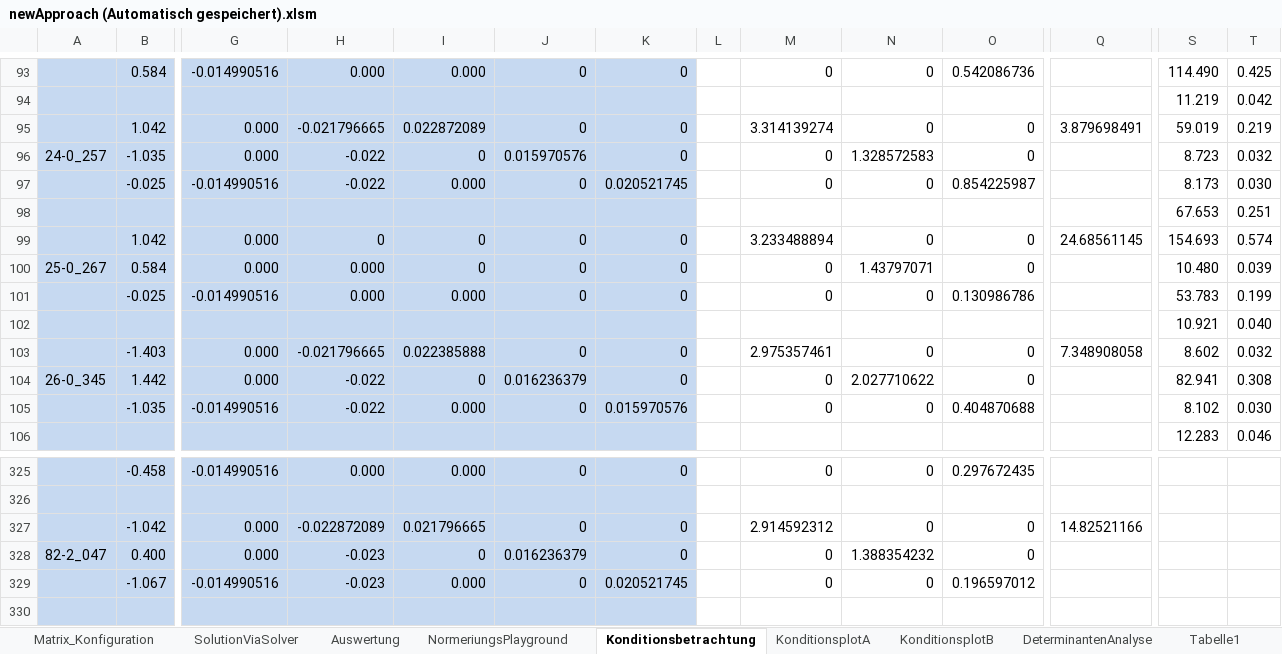
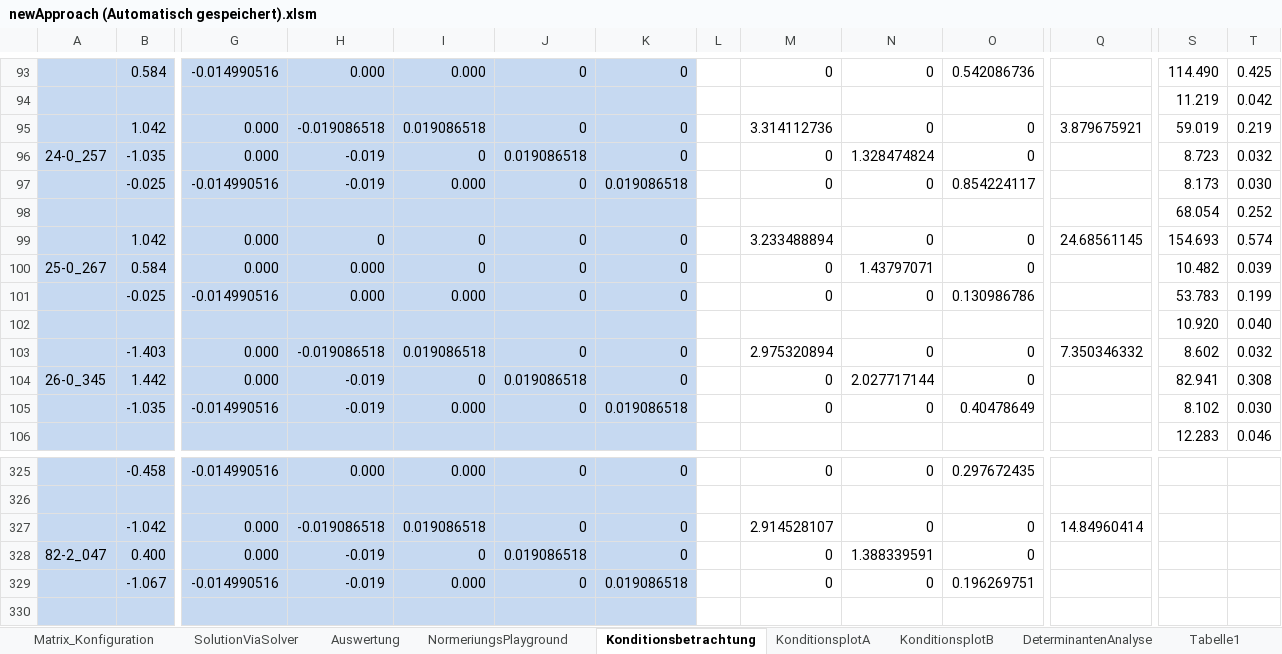
Before and after one commit to cmg-dev/master-thesis, an Excel workbook: measurements/20130516_transformation/newApproach (Automatisch gespeichert).xlsm, sheet Konditionsbetrachtung, drawn as a sheet; only a part is shown, gaps mark what is left out; values as stored, in another font and other column widths than the file's, no borders; removed rows and columns are numbered as before the commit, all else as after; rows hold the shown columns only; the diff covers the shown part only; the diff names each change by its address in the sheet, - before the commit and + after, or states it on an @@ line.

```diff
--- a/measurements/20130516_transformation/newApproach (Automatisch gespeichert).xlsm (sheet Konditionsbetrachtung)
+++ b/measurements/20130516_transformation/newApproach (Automatisch gespeichert).xlsm (sheet Konditionsbetrachtung)
-H95: -0.021796665
+H95: -0.019086518
-I95: 0.022872089
+I95: 0.019086518
-M95: 3.314139274
+M95: 3.314112736
-Q95: 3.879698491
+Q95: 3.879675921
-H96:H97: -0.022
+H96:H97: -0.019
-J96: 0.015970576
+J96: 0.019086518
-N96: 1.328572583
+N96: 1.328474824
-K97: 0.020521745
+K97: 0.019086518
-O97: 0.854225987
+O97: 0.854224117
-row 98:  |  |  |  |  |  |  |  |  |  |  |  | 67.653 | 0.251
+row 98:  |  |  |  |  |  |  |  |  |  |  |  | 68.054 | 0.252
-S100: 10.480
+S100: 10.482
-S102: 10.921
+S102: 10.920
-H103: -0.021796665
+H103: -0.019086518
-I103: 0.022385888
+I103: 0.019086518
-M103: 2.975357461
+M103: 2.975320894
-Q103: 7.348908058
+Q103: 7.350346332
-H104:H105: -0.022
+H104:H105: -0.019
-J104: 0.016236379
+J104: 0.019086518
-N104: 2.027710622
+N104: 2.027717144
-K105: 0.015970576
+K105: 0.019086518
-O105: 0.404870688
+O105: 0.40478649
-H327: -0.022872089
+H327: -0.019086518
-I327: 0.021796665
+I327: 0.019086518
-M327: 2.914592312
+M327: 2.914528107
-Q327: 14.82521166
+Q327: 14.84960414
-H328:H329: -0.023
+H328:H329: -0.019
-J328: 0.016236379
+J328: 0.019086518
-N328: 1.388354232
+N328: 1.388339591
-K329: 0.020521745
+K329: 0.019086518
-O329: 0.196597012
+O329: 0.196269751
```
Also changed, not shown: 616 edited cells elsewhere in this sheet, sheet SolutionViaSolver, sheet Matrix_Konfiguration, sheet NormeriungsPlayground, charts or pictures, 2 other files.
